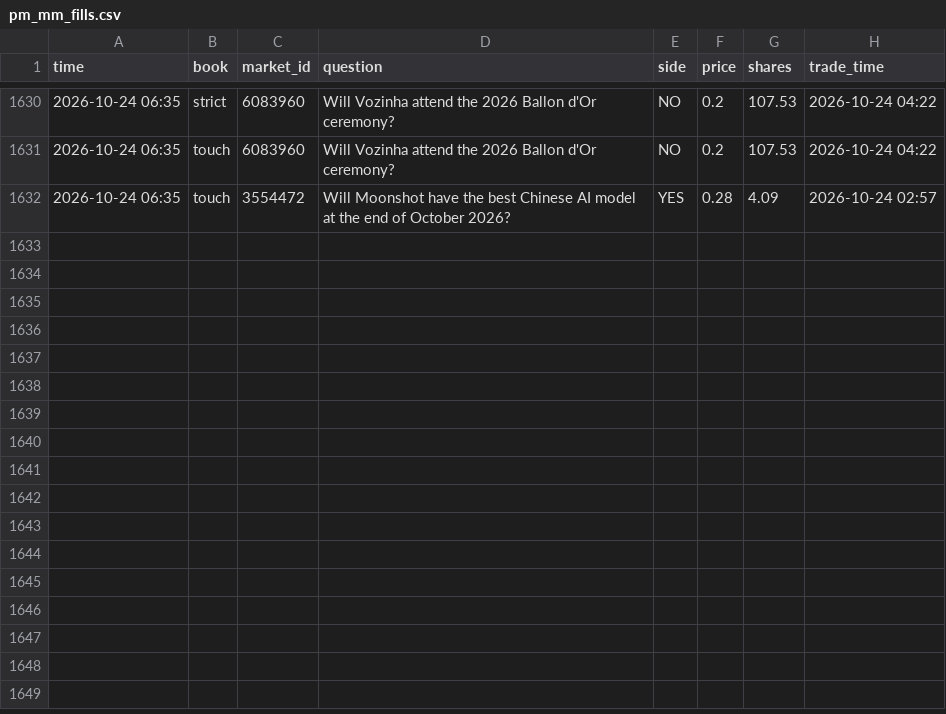
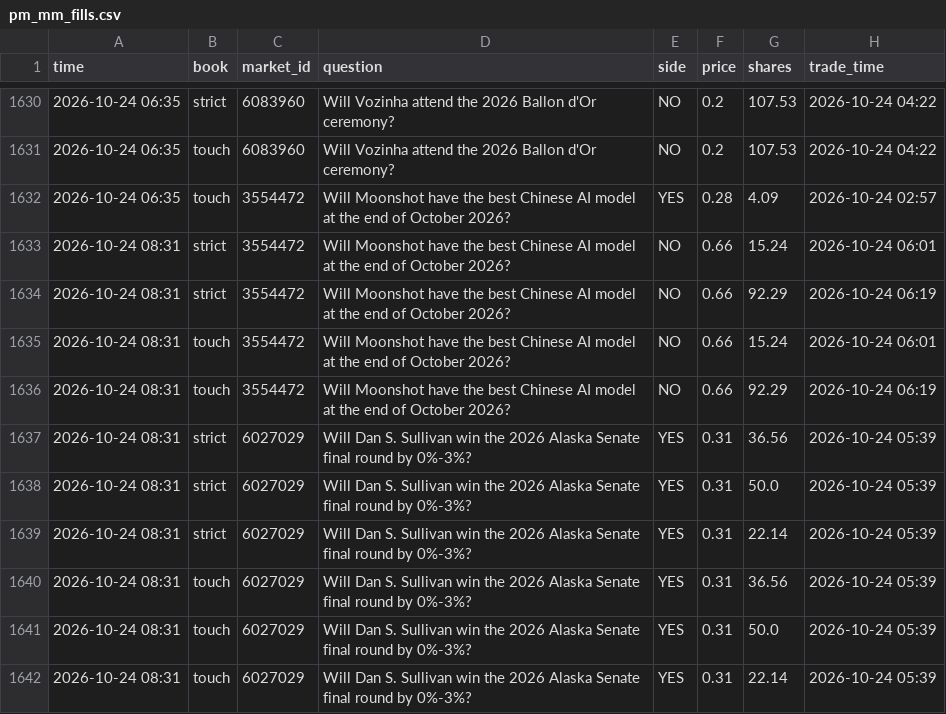
Before and after one commit to trendatrenda/polymarket-scanners, a CSV file: pm_mm_fills.csv, drawn as a sheet; only a part is shown, gaps mark what is left out.

```diff
--- a/pm_mm_fills.csv
+++ b/pm_mm_fills.csv
@@ -1632 +1632,11 @@ time,book,market_id,question,side,price,shares,trade_time
 2026-10-24 06:35,touch,3554472,Will Moonshot have the best Chinese AI model at the end of October 2026?,YES,0.28,4.09,2026-10-24 02:57
+2026-10-24 08:31,strict,3554472,Will Moonshot have the best Chinese AI model at the end of October 2026?,NO,0.66,15.24,2026-10-24 06:01
+2026-10-24 08:31,strict,3554472,Will Moonshot have the best Chinese AI model at the end of October 2026?,NO,0.66,92.29,2026-10-24 06:19
+2026-10-24 08:31,touch,3554472,Will Moonshot have the best Chinese AI model at the end of October 2026?,NO,0.66,15.24,2026-10-24 06:01
+2026-10-24 08:31,touch,3554472,Will Moonshot have the best Chinese AI model at the end of October 2026?,NO,0.66,92.29,2026-10-24 06:19
+2026-10-24 08:31,strict,6027029,Will Dan S. Sullivan win the 2026 Alaska Senate final round by 0%-3%?,YES,0.31,36.56,2026-10-24 05:39
+2026-10-24 08:31,strict,6027029,Will Dan S. Sullivan win the 2026 Alaska Senate final round by 0%-3%?,YES,0.31,50.0,2026-10-24 05:39
+2026-10-24 08:31,strict,6027029,Will Dan S. Sullivan win the 2026 Alaska Senate final round by 0%-3%?,YES,0.31,22.14,2026-10-24 05:39
+2026-10-24 08:31,touch,6027029,Will Dan S. Sullivan win the 2026 Alaska Senate final round by 0%-3%?,YES,0.31,36.56,2026-10-24 05:39
+2026-10-24 08:31,touch,6027029,Will Dan S. Sullivan win the 2026 Alaska Senate final round by 0%-3%?,YES,0.31,50.0,2026-10-24 05:39
+2026-10-24 08:31,touch,6027029,Will Dan S. Sullivan win the 2026 Alaska Senate final round by 0%-3%?,YES,0.31,22.14,2026-10-24 05:39
```
Also changed, not shown: pm_minutes.csv, pm_mm_log.csv, 3 other files.
